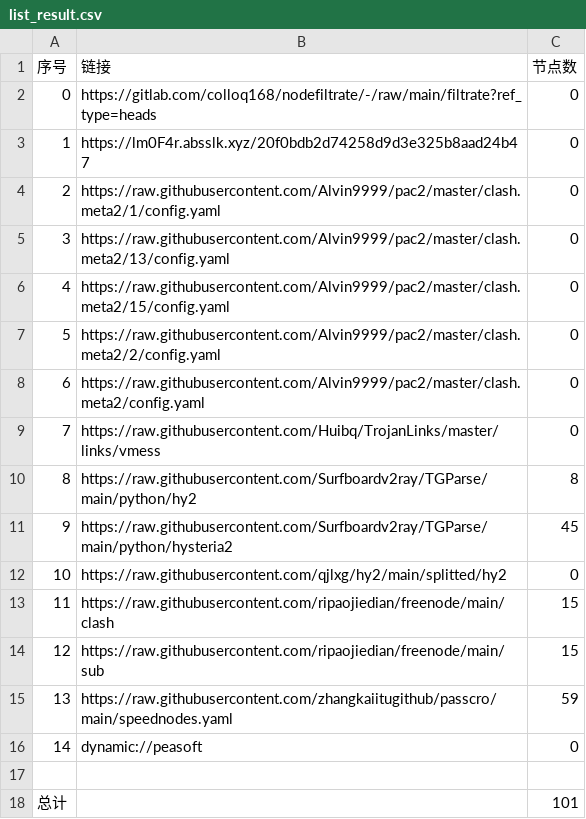
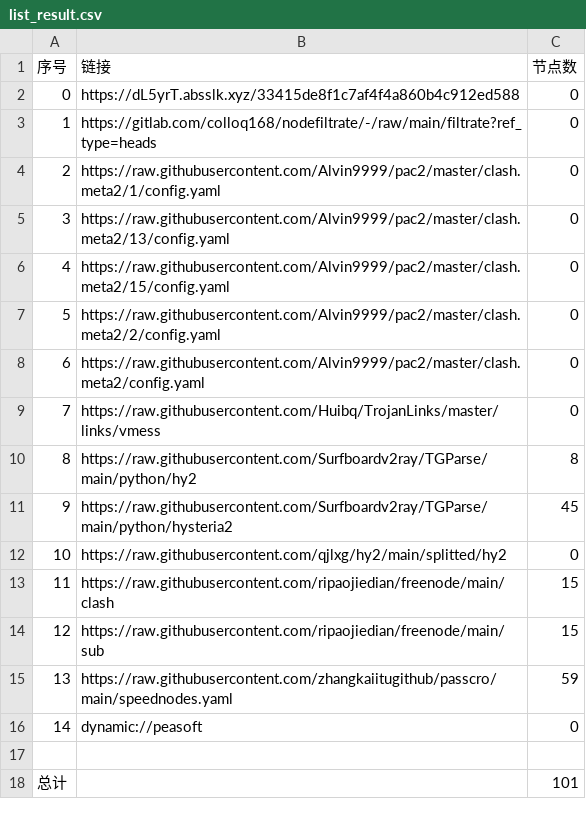
Before and after one commit to mkmkgo/AutoMergePublicNodes, a CSV file: list_result.csv, drawn as a sheet.

```diff
--- a/list_result.csv
+++ b/list_result.csv
@@ -1,4 +1,4 @@
 序号,链接,节点数
-0,https://gitlab.com/colloq168/nodefiltrate/-/raw/main/filtrate?ref_type=heads,0
-1,https://lm0F4r.absslk.xyz/20f0bdb2d74258d9d3e325b8aad24b47,0
+0,https://dL5yrT.absslk.xyz/33415de8f1c7af4f4a860b4c912ed588,0
+1,https://gitlab.com/colloq168/nodefiltrate/-/raw/main/filtrate?ref_type=heads,0
 2,https://raw.githubusercontent.com/Alvin9999/pac2/master/clash.meta2/1/config.yaml,0
```
Also changed, not shown: 3 other files.
